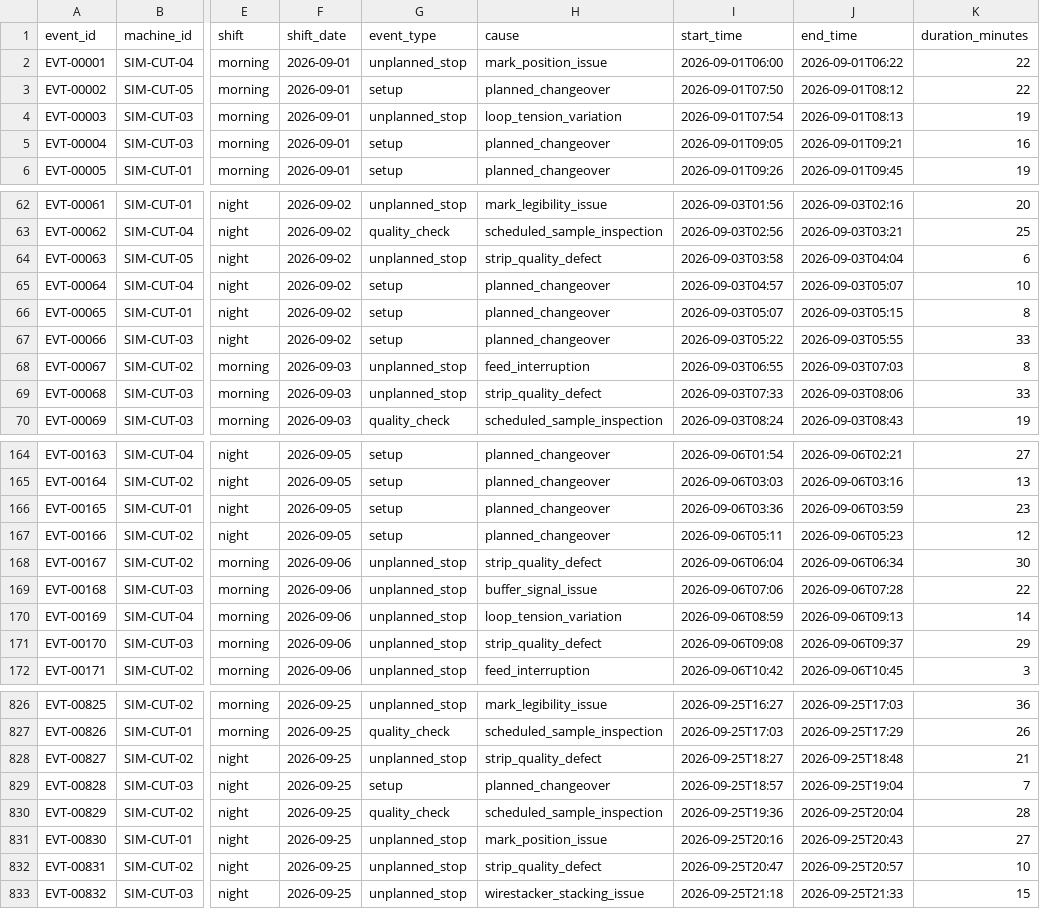
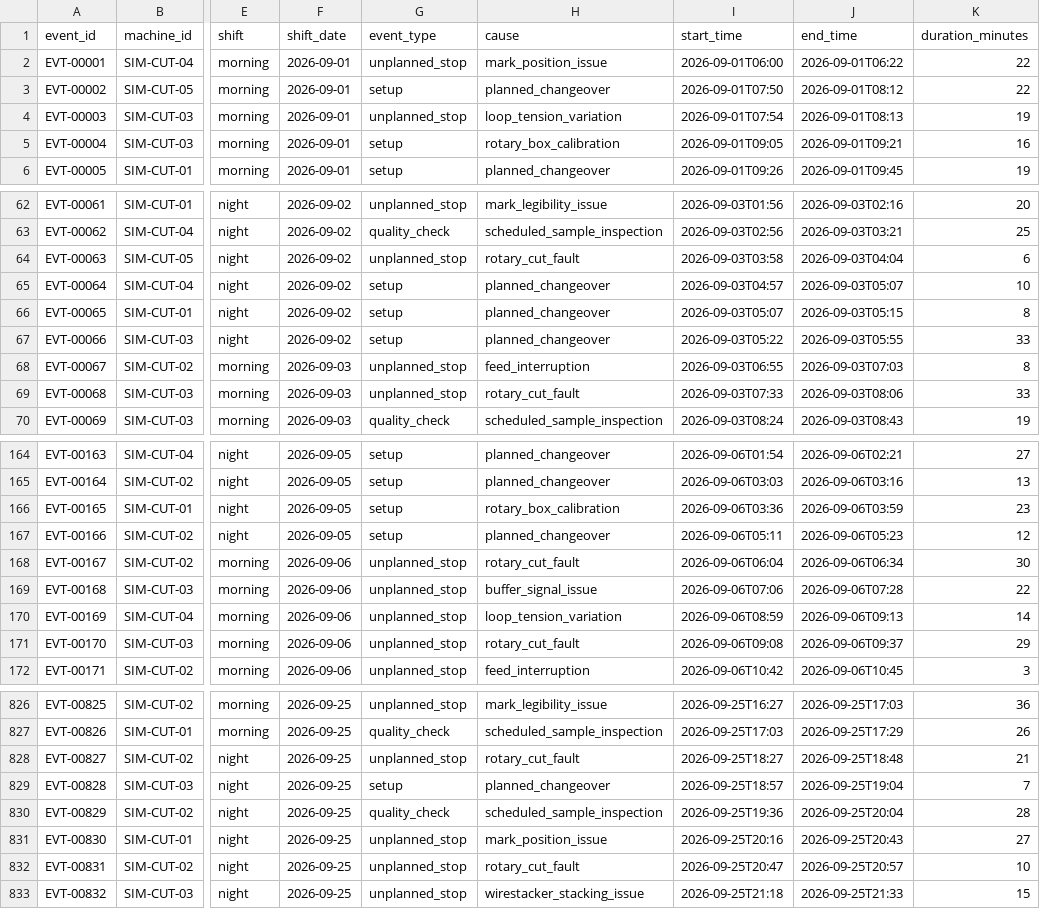
Before and after one commit to resisabanta/cable-cutting-setup-downtime-analysis, a CSV file: data/synthetic_machine_events.csv, drawn as a sheet; only a part is shown, gaps mark what is left out; the diff covers the shown part only; the diff names each change by its address in the sheet, - before the commit and + after, or states it on an @@ line.

```diff
--- a/data/synthetic_machine_events.csv
+++ b/data/synthetic_machine_events.csv
-H5 (cause): planned_changeover
+H5 (cause): rotary_box_calibration
-H64 (cause): strip_quality_defect
+H64 (cause): rotary_cut_fault
-H69 (cause): strip_quality_defect
+H69 (cause): rotary_cut_fault
-H166 (cause): planned_changeover
+H166 (cause): rotary_box_calibration
-H168 (cause): strip_quality_defect
+H168 (cause): rotary_cut_fault
-H171 (cause): strip_quality_defect
+H171 (cause): rotary_cut_fault
-H828 (cause): strip_quality_defect
+H828 (cause): rotary_cut_fault
-H832 (cause): strip_quality_defect
+H832 (cause): rotary_cut_fault
```
Also changed, not shown: 27 edited cells elsewhere in this file, data/event_rules.csv, data/machine_configurations.csv, 3 other files.
